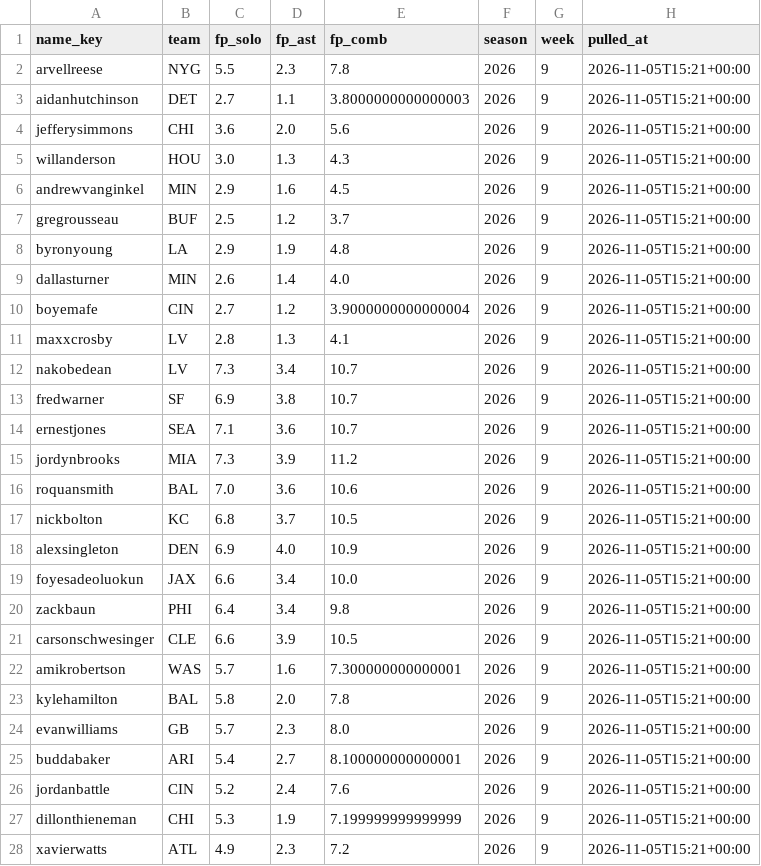
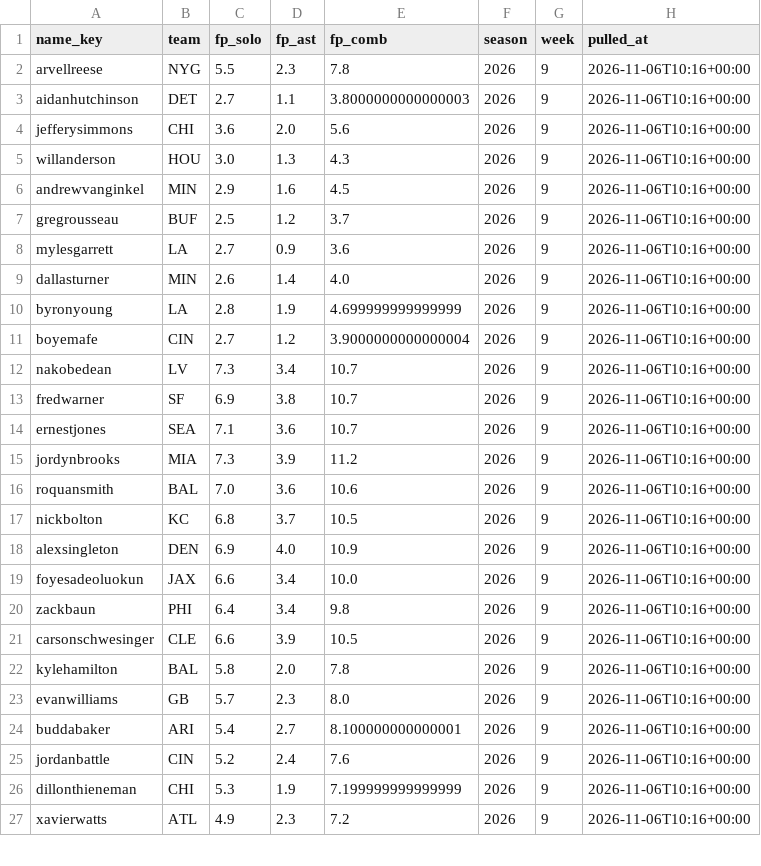
Before and after one commit to EvanDAmours/ArvellsStinkySlammerModel, a CSV file: data/consensus/fantasypros_2026_w09.csv, drawn as a sheet; only a part is shown; the diff covers the shown part only.

```diff
--- a/data/consensus/fantasypros_2026_w09.csv
+++ b/data/consensus/fantasypros_2026_w09.csv
@@ -1,28 +1,27 @@
 name_key,team,fp_solo,fp_ast,fp_comb,season,week,pulled_at
-arvellreese,NYG,5.5,2.3,7.8,2026,9,2026-11-05T15:21+00:00
-aidanhutchinson,DET,2.7,1.1,3.8000000000000003,2026,9,2026-11-05T15:21+00:00
-jefferysimmons,CHI,3.6,2.0,5.6,2026,9,2026-11-05T15:21+00:00
-willanderson,HOU,3.0,1.3,4.3,2026,9,2026-11-05T15:21+00:00
-andrewvanginkel,MIN,2.9,1.6,4.5,2026,9,2026-11-05T15:21+00:00
-gregrousseau,BUF,2.5,1.2,3.7,2026,9,2026-11-05T15:21+00:00
-byronyoung,LA,2.9,1.9,4.8,2026,9,2026-11-05T15:21+00:00
-dallasturner,MIN,2.6,1.4,4.0,2026,9,2026-11-05T15:21+00:00
-boyemafe,CIN,2.7,1.2,3.9000000000000004,2026,9,2026-11-05T15:21+00:00
-maxxcrosby,LV,2.8,1.3,4.1,2026,9,2026-11-05T15:21+00:00
-nakobedean,LV,7.3,3.4,10.7,2026,9,2026-11-05T15:21+00:00
-fredwarner,SF,6.9,3.8,10.7,2026,9,2026-11-05T15:21+00:00
-ernestjones,SEA,7.1,3.6,10.7,2026,9,2026-11-05T15:21+00:00
-jordynbrooks,MIA,7.3,3.9,11.2,2026,9,2026-11-05T15:21+00:00
-roquansmith,BAL,7.0,3.6,10.6,2026,9,2026-11-05T15:21+00:00
-nickbolton,KC,6.8,3.7,10.5,2026,9,2026-11-05T15:21+00:00
-alexsingleton,DEN,6.9,4.0,10.9,2026,9,2026-11-05T15:21+00:00
-foyesadeoluokun,JAX,6.6,3.4,10.0,2026,9,2026-11-05T15:21+00:00
-zackbaun,PHI,6.4,3.4,9.8,2026,9,2026-11-05T15:21+00:00
-carsonschwesinger,CLE,6.6,3.9,10.5,2026,9,2026-11-05T15:21+00:00
-amikrobertson,WAS,5.7,1.6,7.300000000000001,2026,9,2026-11-05T15:21+00:00
-kylehamilton,BAL,5.8,2.0,7.8,2026,9,2026-11-05T15:21+00:00
-evanwilliams,GB,5.7,2.3,8.0,2026,9,2026-11-05T15:21+00:00
-buddabaker,ARI,5.4,2.7,8.100000000000001,2026,9,2026-11-05T15:21+00:00
-jordanbattle,CIN,5.2,2.4,7.6,2026,9,2026-11-05T15:21+00:00
-dillonthieneman,CHI,5.3,1.9,7.199999999999999,2026,9,2026-11-05T15:21+00:00
-xavierwatts,ATL,4.9,2.3,7.2,2026,9,2026-11-05T15:21+00:00
+arvellreese,NYG,5.5,2.3,7.8,2026,9,2026-11-06T10:16+00:00
+aidanhutchinson,DET,2.7,1.1,3.8000000000000003,2026,9,2026-11-06T10:16+00:00
+jefferysimmons,CHI,3.6,2.0,5.6,2026,9,2026-11-06T10:16+00:00
+willanderson,HOU,3.0,1.3,4.3,2026,9,2026-11-06T10:16+00:00
+andrewvanginkel,MIN,2.9,1.6,4.5,2026,9,2026-11-06T10:16+00:00
+gregrousseau,BUF,2.5,1.2,3.7,2026,9,2026-11-06T10:16+00:00
+mylesgarrett,LA,2.7,0.9,3.6,2026,9,2026-11-06T10:16+00:00
+dallasturner,MIN,2.6,1.4,4.0,2026,9,2026-11-06T10:16+00:00
+byronyoung,LA,2.8,1.9,4.699999999999999,2026,9,2026-11-06T10:16+00:00
+boyemafe,CIN,2.7,1.2,3.9000000000000004,2026,9,2026-11-06T10:16+00:00
+nakobedean,LV,7.3,3.4,10.7,2026,9,2026-11-06T10:16+00:00
+fredwarner,SF,6.9,3.8,10.7,2026,9,2026-11-06T10:16+00:00
+ernestjones,SEA,7.1,3.6,10.7,2026,9,2026-11-06T10:16+00:00
+jordynbrooks,MIA,7.3,3.9,11.2,2026,9,2026-11-06T10:16+00:00
+roquansmith,BAL,7.0,3.6,10.6,2026,9,2026-11-06T10:16+00:00
+nickbolton,KC,6.8,3.7,10.5,2026,9,2026-11-06T10:16+00:00
+alexsingleton,DEN,6.9,4.0,10.9,2026,9,2026-11-06T10:16+00:00
+foyesadeoluokun,JAX,6.6,3.4,10.0,2026,9,2026-11-06T10:16+00:00
+zackbaun,PHI,6.4,3.4,9.8,2026,9,2026-11-06T10:16+00:00
+carsonschwesinger,CLE,6.6,3.9,10.5,2026,9,2026-11-06T10:16+00:00
+kylehamilton,BAL,5.8,2.0,7.8,2026,9,2026-11-06T10:16+00:00
+evanwilliams,GB,5.7,2.3,8.0,2026,9,2026-11-06T10:16+00:00
+buddabaker,ARI,5.4,2.7,8.100000000000001,2026,9,2026-11-06T10:16+00:00
+jordanbattle,CIN,5.2,2.4,7.6,2026,9,2026-11-06T10:16+00:00
+dillonthieneman,CHI,5.3,1.9,7.199999999999999,2026,9,2026-11-06T10:16+00:00
+xavierwatts,ATL,4.9,2.3,7.2,2026,9,2026-11-06T10:16+00:00
```
Also changed, not shown: 1 added row and 3 edited cells elsewhere in this file, data/cache/projections.csv, 14 other files.
